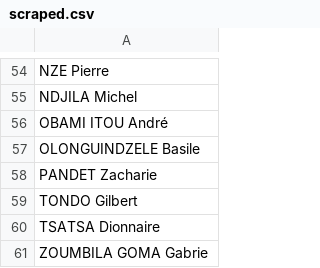
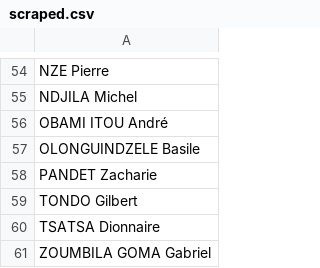
Before and after one commit to every-politician-scrapers/congo-brazzaville, a CSV file: sources/legislature/senate-2002-apf/scraped.csv, drawn as a sheet; only a part is shown, gaps mark what is left out.

```diff
--- a/sources/legislature/senate-2002-apf/scraped.csv
+++ b/sources/legislature/senate-2002-apf/scraped.csv
@@ -60,2 +60,2 @@ TONDO Gilbert
 TSATSA Dionnaire
-ZOUMBILA GOMA Gabrie
+ZOUMBILA GOMA Gabriel
```
Also changed, not shown: sources/legislature/senate-2002-apf/wikidata.csv, 1 other file.
